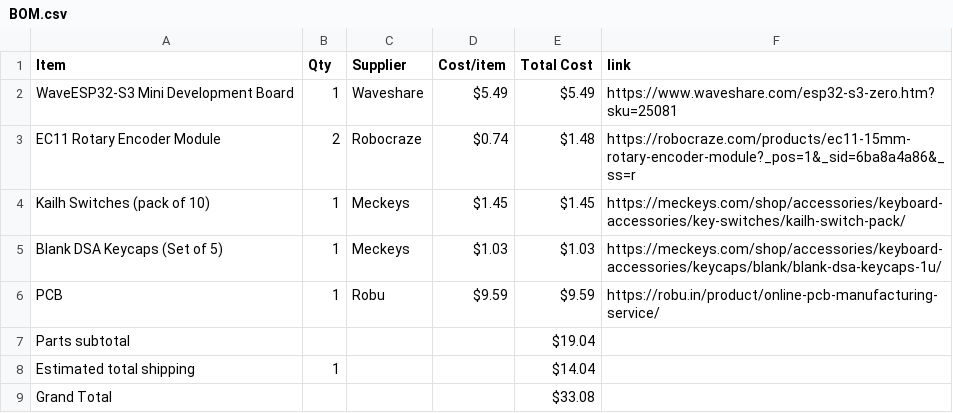
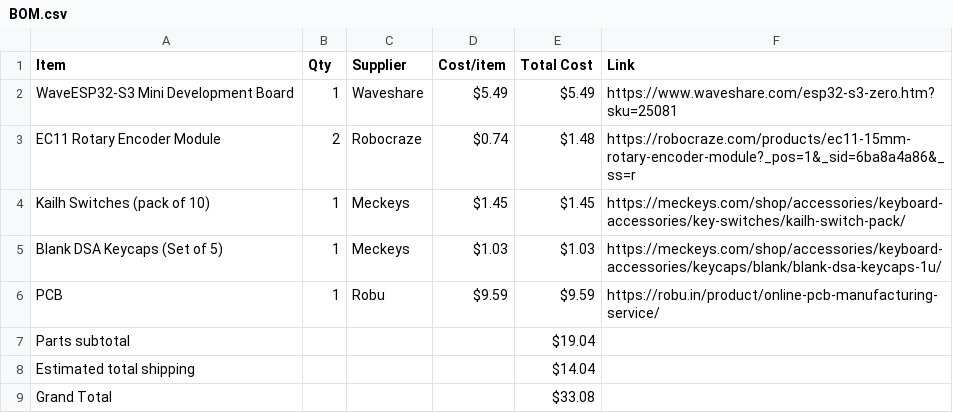
Before and after one commit to a-hungrybookworm/crescendo, a CSV file: BOM.csv, drawn as a sheet.

Commit message:
Final BOM edits

```diff
--- a/BOM.csv
+++ b/BOM.csv
@@ -1,2 +1,2 @@
-Item,Qty,Supplier,Cost/item,Total Cost,link
+Item,Qty,Supplier,Cost/item,Total Cost,Link
 WaveESP32-S3 Mini Development Board,1,Waveshare,$5.49,$5.49,https://www.waveshare.com/esp32-s3-zero.htm?sku=25081
@@ -7,3 +7,3 @@ PCB,1,Robu,$9.59,$9.59,https://robu.in/product/online-pcb-manufacturing-service/
 Parts subtotal,,,,$19.04,
-Estimated total shipping,1,,,$14.04,
+Estimated total shipping,,,,$14.04,
 Grand Total,,,,$33.08,
```
